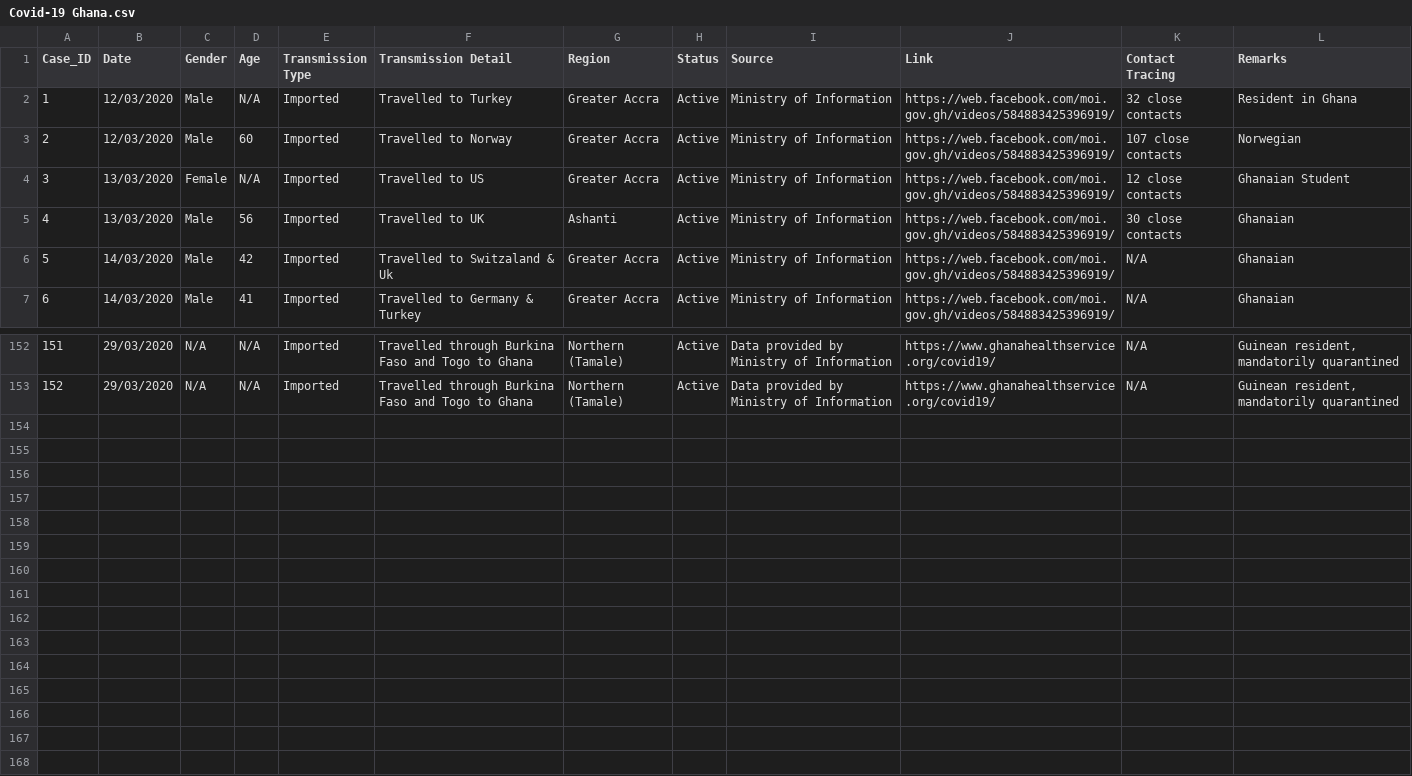
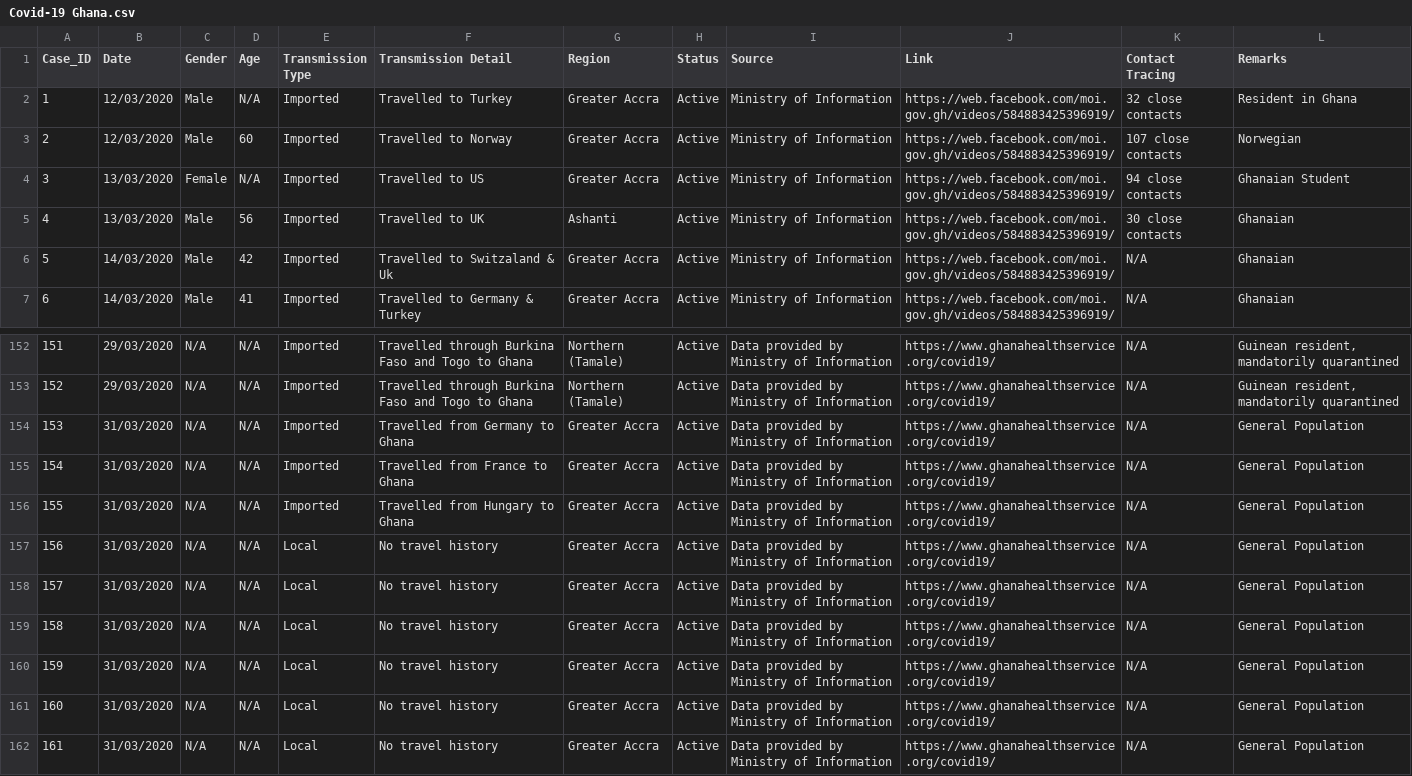
Before and after one commit to benedictquartey/Covid-19_GH, a CSV file: Covid-19 Ghana.csv, drawn as a sheet; only a part is shown, gaps mark what is left out.

Commit message:
31/03/20; 8:03GMT

```diff
--- a/Covid-19 Ghana.csv
+++ b/Covid-19 Ghana.csv
@@ -3,3 +3,3 @@
 2,12/03/2020,Male,60,Imported,Travelled to Norway,Greater Accra,Active,Ministry of Information,https://web.facebook.com/moi.gov.gh/videos/584883425396919/,107 close contacts,Norwegian,,,,
-3,13/03/2020,Female,N/A,Imported,Travelled to US,Greater Accra,Active,Ministry of Information,https://web.facebook.com/moi.gov.gh/videos/584883425396919/,12 close contacts,Ghanaian Student,,,,
+3,13/03/2020,Female,N/A,Imported,Travelled to US,Greater Accra,Active,Ministry of Information,https://web.facebook.com/moi.gov.gh/videos/584883425396919/,94 close contacts,Ghanaian Student,,,,
 4,13/03/2020,Male,56,Imported,Travelled to UK,Ashanti,Active,Ministry of Information,https://web.facebook.com/moi.gov.gh/videos/584883425396919/,30 close contacts,Ghanaian,,,,
@@ -153 +153,10 @@
 152,29/03/2020,N/A,N/A,Imported,Travelled through Burkina Faso and Togo to Ghana ,Northern (Tamale),Active,Data provided by Ministry of Information,https://www.ghanahealthservice.org/covid19/,N/A,"Guinean resident, mandatorily quarantined",,,,
+153,31/03/2020,N/A,N/A,Imported,Travelled from Germany to Ghana,Greater Accra,Active,Data provided by Ministry of Information,https://www.ghanahealthservice.org/covid19/,N/A,General Population,,,,
+154,31/03/2020,N/A,N/A,Imported,Travelled from France to Ghana,Greater Accra,Active,Data provided by Ministry of Information,https://www.ghanahealthservice.org/covid19/,N/A,General Population,,,,
+155,31/03/2020,N/A,N/A,Imported,Travelled from Hungary to Ghana,Greater Accra,Active,Data provided by Ministry of Information,https://www.ghanahealthservice.org/covid19/,N/A,General Population,,,,
+156,31/03/2020,N/A,N/A,Local,No travel history,Greater Accra,Active,Data provided by Ministry of Information,https://www.ghanahealthservice.org/covid19/,N/A,General Population,,,,
+157,31/03/2020,N/A,N/A,Local,No travel history,Greater Accra,Active,Data provided by Ministry of Information,https://www.ghanahealthservice.org/covid19/,N/A,General Population,,,,
+158,31/03/2020,N/A,N/A,Local,No travel history,Greater Accra,Active,Data provided by Ministry of Information,https://www.ghanahealthservice.org/covid19/,N/A,General Population,,,,
+159,31/03/2020,N/A,N/A,Local,No travel history,Greater Accra,Active,Data provided by Ministry of Information,https://www.ghanahealthservice.org/covid19/,N/A,General Population,,,,
+160,31/03/2020,N/A,N/A,Local,No travel history,Greater Accra,Active,Data provided by Ministry of Information,https://www.ghanahealthservice.org/covid19/,N/A,General Population,,,,
+161,31/03/2020,N/A,N/A,Local,No travel history,Greater Accra,Active,Data provided by Ministry of Information,https://www.ghanahealthservice.org/covid19/,N/A,General Population,,,,
```
